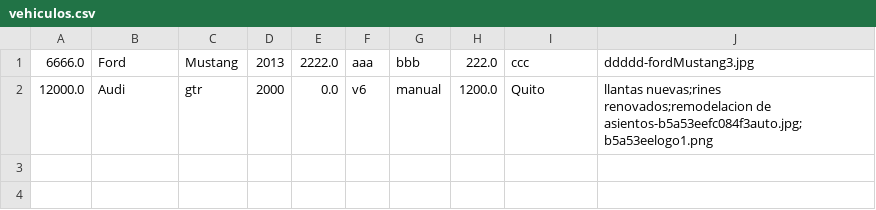
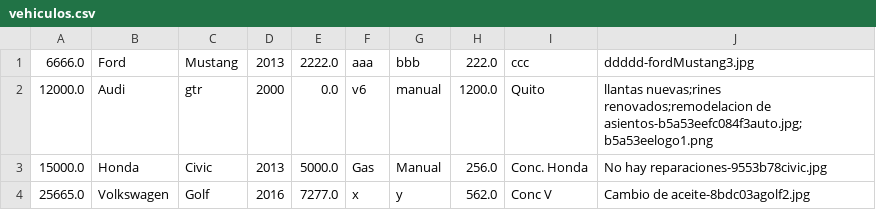
Before and after one commit to Alvasconv/Grupo-11, a CSV file: Grupo_11/src/main/resources/archivos/vehiculos.csv, drawn as a sheet.

```diff
--- a/Grupo_11/src/main/resources/archivos/vehiculos.csv
+++ b/Grupo_11/src/main/resources/archivos/vehiculos.csv
@@ -2 +2,3 @@
 12000.0,Audi,gtr,2000,0.0,v6,manual,1200.0,Quito,llantas nuevas;rines renovados;remodelacion de asientos-b5a53eefc084f3auto.jpg;b5a53eelogo1.png
+15000.0,Honda,Civic,2013,5000.0,Gas,Manual,256.0,Conc. Honda,No hay reparaciones-9553b78civic.jpg
+25665.0,Volkswagen,Golf,2016,7277.0,x,y,562.0,Conc V,Cambio de aceite-8bdc03agolf2.jpg
```
Also changed, not shown: 3 other files.
